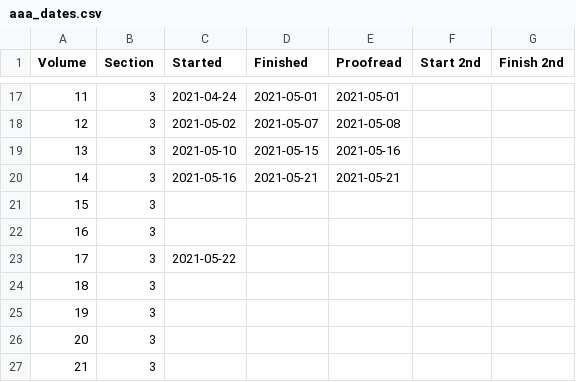
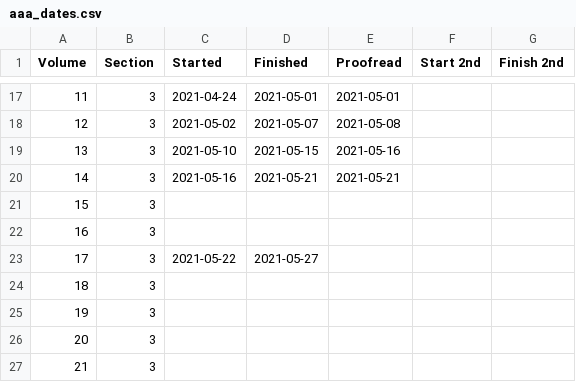
Before and after one commit to JimFowler/books, a CSV file: Books20/Data/AAA/aaa_dates.csv, drawn as a sheet; only a part is shown, gaps mark what is left out.

```diff
--- a/Books20/Data/AAA/aaa_dates.csv
+++ b/Books20/Data/AAA/aaa_dates.csv
@@ -22,3 +22,3 @@ Volume, Section, Started,    Finished, Proofread, Start 2nd, Finish 2nd
  16,      3,    , , , ,
- 17,      3,    2021-05-22, , , ,
+ 17,      3,    2021-05-22, 2021-05-27, , ,
  18,      3,    , , , ,
```
Also changed, not shown: 1 other file.
